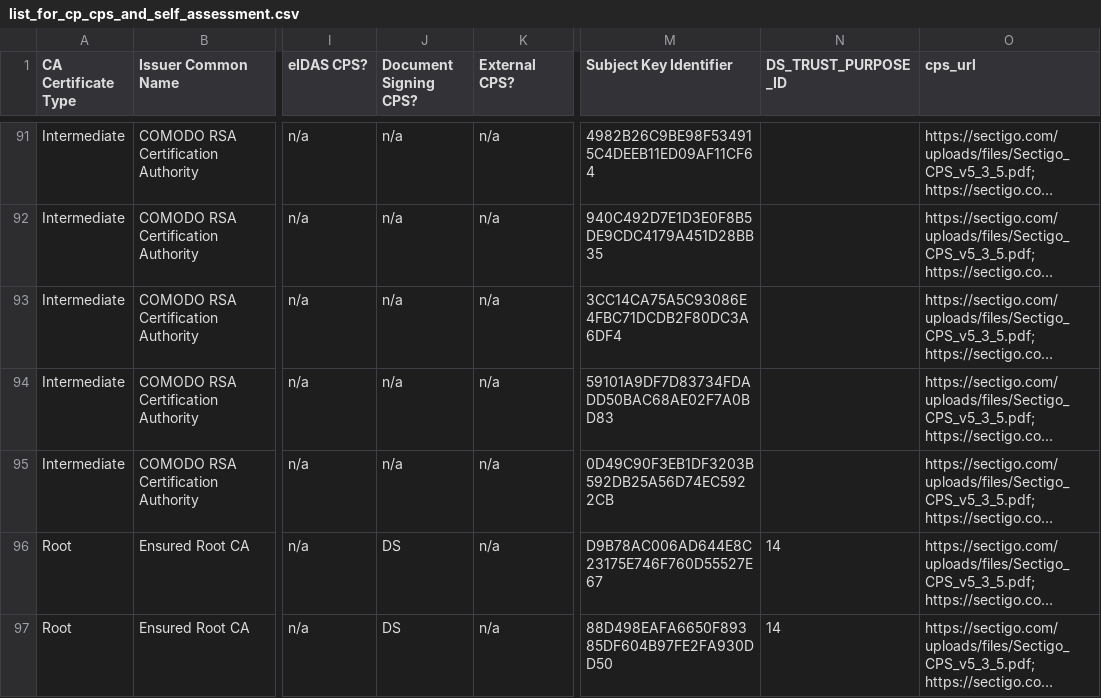
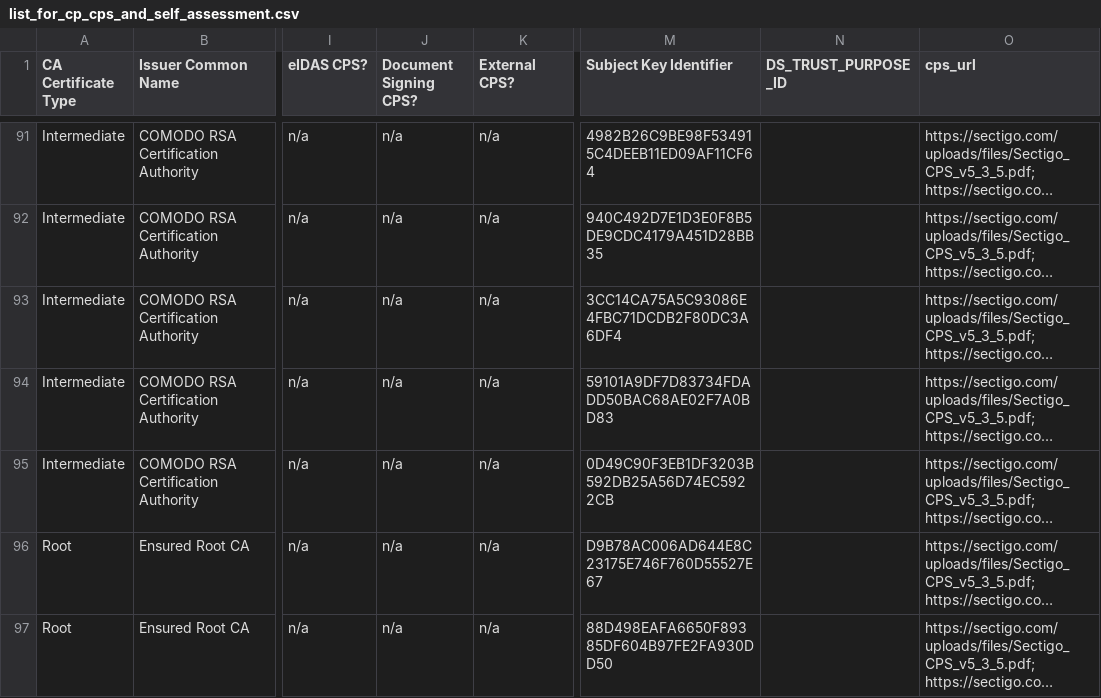
Before and after one commit to robstradling/ca_certificate_lists, a CSV file: cp_cps_and_self_assessment/list_for_cp_cps_and_self_assessment.csv, drawn as a sheet; only a part is shown, gaps mark what is left out; long unchanged cells end in …; the diff covers the shown part only; the diff names each change by its address in the sheet, - before the commit and + after, or states it on an @@ line.

Commit message:
feat: CP/CPS/Self-Assessment list update, observed at 2022-12-31T17:32:24 UTC

```diff
--- a/cp_cps_and_self_assessment/list_for_cp_cps_and_self_assessment.csv
+++ b/cp_cps_and_self_assessment/list_for_cp_cps_and_self_assessment.csv
-J96:J97 (Document Signing CPS?): DS
+J96:J97 (Document Signing CPS?): n/a
-N96:N97 (DS_TRUST_PURPOSE_ID): 14
+N96:N97 (DS_TRUST_PURPOSE_ID): (empty)
```
Also changed, not shown: 18 edited cells elsewhere in this file.
